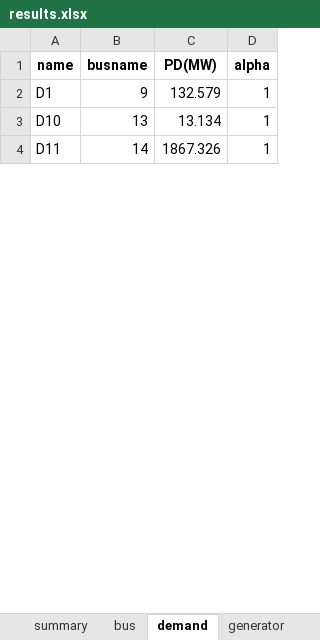
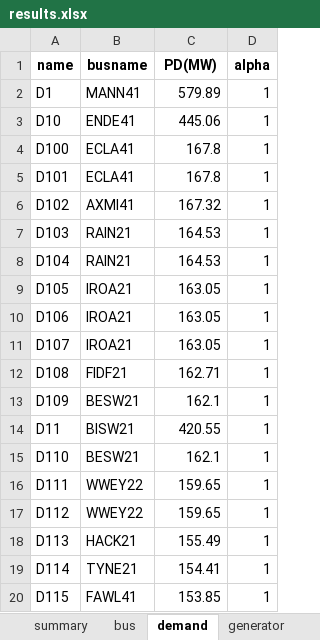
Before and after one commit to bukhsh/oats, an Excel workbook: results.xlsx, sheet demand, drawn as a sheet; only a part is shown; values as stored, in another font and other column widths than the file's, no borders; addresses are those after the commit; the diff covers the shown part only; the diff names each change by its address in the sheet, - before the commit and + after, or states it on an @@ line.

```diff
--- a/results.xlsx (sheet demand)
+++ b/results.xlsx (sheet demand)
-B2 (busname): 9
+B2 (busname): MANN41
-C2 (PD(MW)): 132.579
+C2 (PD(MW)): 579.89
-B3 (busname): 13
+B3 (busname): ENDE41
-C3 (PD(MW)): 13.134
+C3 (PD(MW)): 445.06
+row 4: D100 | ECLA41 | 167.8 | 1
+row 5: D101 | ECLA41 | 167.8 | 1
+row 6: D102 | AXMI41 | 167.32 | 1
+row 7: D103 | RAIN21 | 164.53 | 1
+row 8: D104 | RAIN21 | 164.53 | 1
+row 9: D105 | IROA21 | 163.05 | 1
+row 10: D106 | IROA21 | 163.05 | 1
+row 11: D107 | IROA21 | 163.05 | 1
+row 12: D108 | FIDF21 | 162.71 | 1
+row 13: D109 | BESW21 | 162.1 | 1
-B14 (busname): 14
+B14 (busname): BISW21
-C14 (PD(MW)): 1867.326
+C14 (PD(MW)): 420.55
+row 15: D110 | BESW21 | 162.1 | 1
+row 16: D111 | WWEY22 | 159.65 | 1
+row 17: D112 | WWEY22 | 159.65 | 1
+row 18: D113 | HACK21 | 155.49 | 1
+row 19: D114 | TYNE21 | 154.41 | 1
+row 20: D115 | FAWL41 | 153.85 | 1
```
Also changed, not shown: 374 added rows and 112 edited cells elsewhere in this sheet, sheet branch, sheet bus, sheet generator, sheet transformer, sheet summary, 10 other files.
